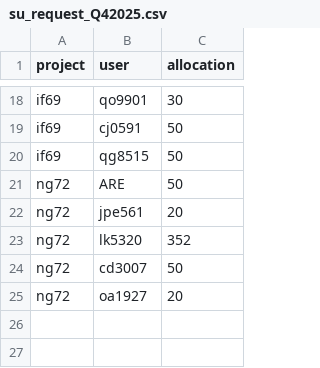
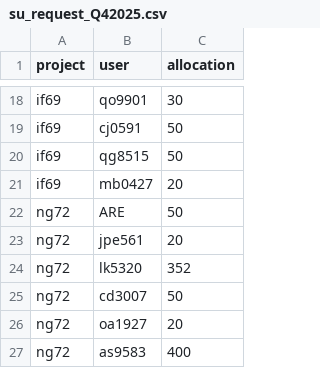
Before and after one commit to 21centuryweather/nci_resource_tools, a CSV file: docs/su_request_Q42025.csv, drawn as a sheet; only a part is shown, gaps mark what is left out; the diff names each change by its address in the sheet, - before the commit and + after, or states it on an @@ line.

Commit message:
Add new entries to su_request_Q42025.csv

```diff
--- a/docs/su_request_Q42025.csv
+++ b/docs/su_request_Q42025.csv
+row 21: if69 | mb0427 | 20
+row 27: ng72 | as9583 | 400
```
